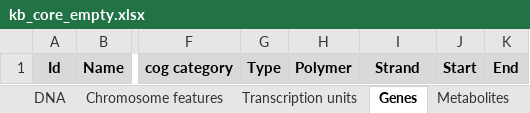
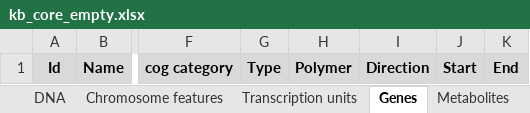
Before and after one commit to KarrLab/wc_kb, an Excel workbook: kbs/kb_core_empty.xlsx, sheet Genes, drawn as a sheet; only a part is shown, gaps mark what is left out; values as stored, in another font and other column widths than the file's, no borders; the diff names each change by its address in the sheet, - before the commit and + after, or states it on an @@ line.

Commit message:
CF, genes2

```diff
--- a/kbs/kb_core_empty.xlsx (sheet Genes)
+++ b/kbs/kb_core_empty.xlsx (sheet Genes)
-I1: Strand
+I1: Direction
```
Also changed, not shown: sheet Transcription units, sheet Chromosome features, 5 other files.
